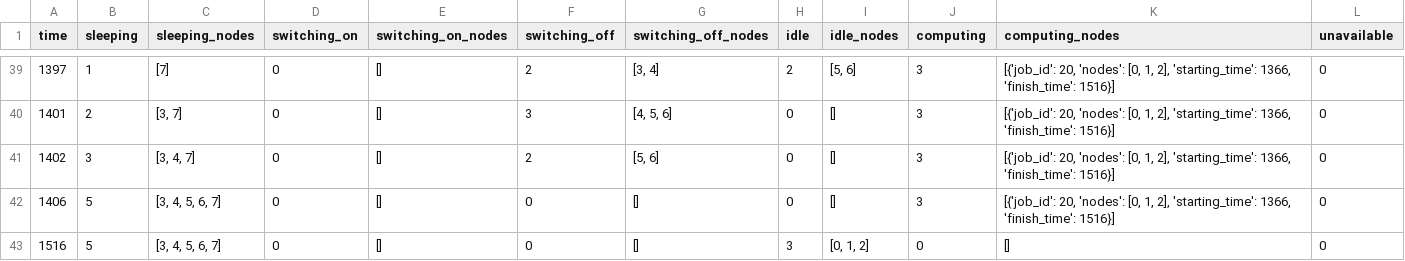
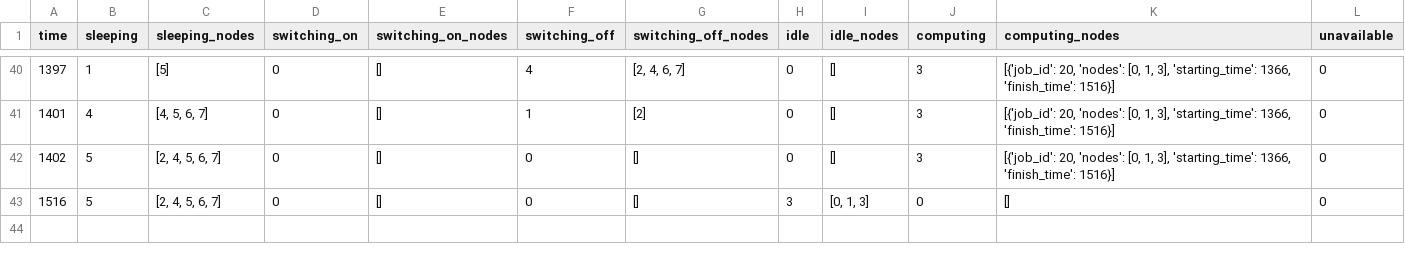
Before and after one commit to RakaSP/HPCv2, a CSV file: results/hpcv2/vd1_fcfs_hosts_t30.csv, drawn as a sheet; only a part is shown, gaps mark what is left out; the diff covers the shown part only.

```diff
--- a/results/hpcv2/vd1_fcfs_hosts_t30.csv
+++ b/results/hpcv2/vd1_fcfs_hosts_t30.csv
@@ -39,5 +40,4 @@ time,sleeping,sleeping_nodes,switching_on,switching_on_nodes,switching_off,switc
-1397,1,[7],0,[],2,"[3, 4]",2,"[5, 6]",3,"[{'job_id': 20, 'nodes': [0, 1, 2], 'starting_time': 1366, 'finish_time': 1516}]",0
-1401,2,"[3, 7]",0,[],3,"[4, 5, 6]",0,[],3,"[{'job_id': 20, 'nodes': [0, 1, 2], 'starting_time': 1366, 'finish_time': 1516}]",0
-1402,3,"[3, 4, 7]",0,[],2,"[5, 6]",0,[],3,"[{'job_id': 20, 'nodes': [0, 1, 2], 'starting_time': 1366, 'finish_time': 1516}]",0
-1406,5,"[3, 4, 5, 6, 7]",0,[],0,[],0,[],3,"[{'job_id': 20, 'nodes': [0, 1, 2], 'starting_time': 1366, 'finish_time': 1516}]",0
-1516,5,"[3, 4, 5, 6, 7]",0,[],0,[],3,"[0, 1, 2]",0,[],0
+1397,1,[5],0,[],4,"[2, 4, 6, 7]",0,[],3,"[{'job_id': 20, 'nodes': [0, 1, 3], 'starting_time': 1366, 'finish_time': 1516}]",0
+1401,4,"[4, 5, 6, 7]",0,[],1,[2],0,[],3,"[{'job_id': 20, 'nodes': [0, 1, 3], 'starting_time': 1366, 'finish_time': 1516}]",0
+1402,5,"[2, 4, 5, 6, 7]",0,[],0,[],0,[],3,"[{'job_id': 20, 'nodes': [0, 1, 3], 'starting_time': 1366, 'finish_time': 1516}]",0
+1516,5,"[2, 4, 5, 6, 7]",0,[],0,[],3,"[0, 1, 3]",0,[],0
```
Also changed, not shown: 4 added rows, 3 removed rows and 63 edited cells elsewhere in this file, results/hpcv2/vd1_fcfs_jobs_t30.csv, results/hpcv2/vd1_fcfs_nodes_t30.csv, 56 other files.
